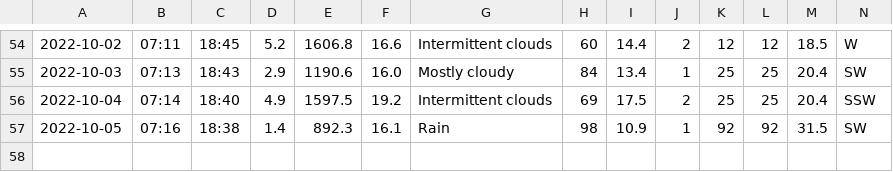
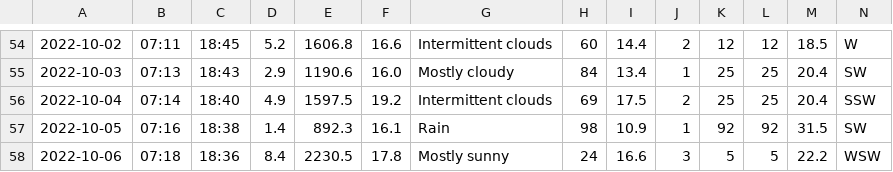
Before and after one commit to Mubeen31/solar-power-and-weather-data, a CSV file: daily_weather_forecasted_data.csv, drawn as a sheet; only a part is shown, gaps mark what is left out; the diff names each change by its address in the sheet, - before the commit and + after, or states it on an @@ line.

```diff
--- a/daily_weather_forecasted_data.csv
+++ b/daily_weather_forecasted_data.csv
+row 58: 2022-10-06 | 07:18 | 18:36 | 8.4 | 2230.5 | 17.8 | Mostly sunny | 24 | 16.6 | 3 | 5 | 5 | 22.2 | WSW
```
Also changed, not shown: hourly_weather_forecasted_data.csv.
